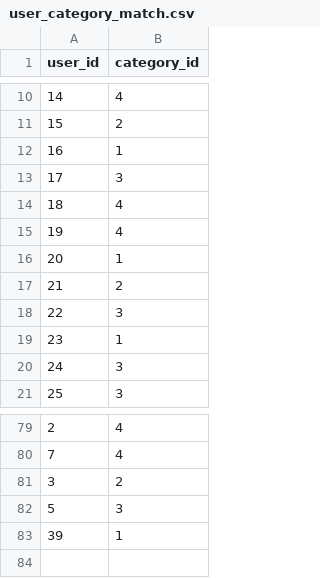
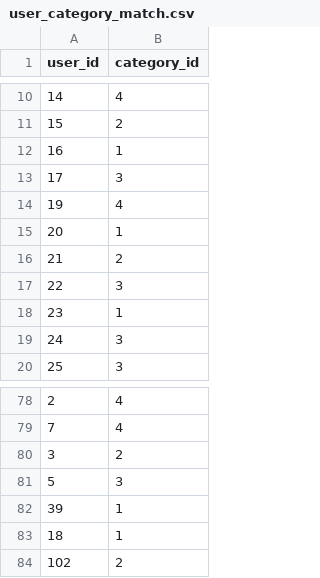
Before and after one commit to bberfin/Questioner-AI-Module, a CSV file: csvFiles/user_category_match.csv, drawn as a sheet; only a part is shown, gaps mark what is left out; removed rows and columns are numbered as before the commit, all else as after; the diff names each change by its address in the sheet, - before the commit and + after, or states it on an @@ line.

```diff
--- a/csvFiles/user_category_match.csv
+++ b/csvFiles/user_category_match.csv
-row 14: 18 | 4
+row 83: 18 | 1
+row 84: 102 | 2
```
Also changed, not shown: csvFiles/askedQuestions.csv, csvFiles/users.csv, 3 other files.
